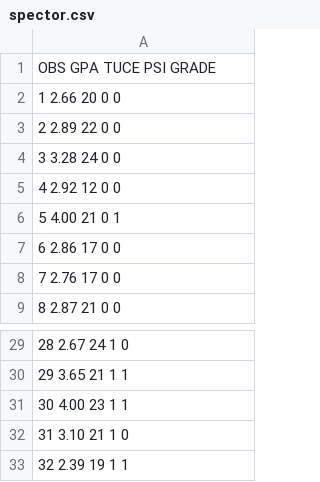
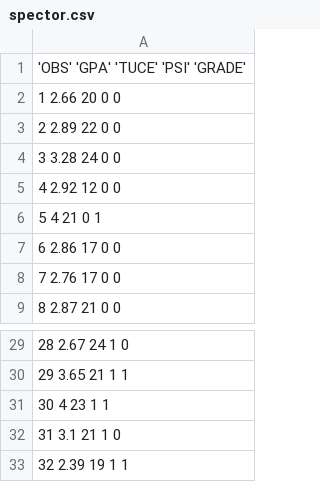
Before and after one commit to matthew-brett/draft-statsmodels, a CSV file: scikits/statsmodels/datasets/spector/spector.csv, drawn as a sheet; only a part is shown, gaps mark what is left out; the diff names each change by its address in the sheet, - before the commit and + after, or states it on an @@ line.

```diff
--- a/scikits/statsmodels/datasets/spector/spector.csv
+++ b/scikits/statsmodels/datasets/spector/spector.csv
-A1: OBS GPA TUCE PSI GRADE
+A1: 'OBS' 'GPA' 'TUCE' 'PSI' 'GRADE'
-A6: 5 4.00 21 0 1
+A6: 5 4 21 0 1
-A31: 30 4.00 23 1 1
+A31: 30 4 23 1 1
-A32: 31 3.10 21 1 0
+A32: 31 3.1 21 1 0
```
Also changed, not shown: 4 other files.
